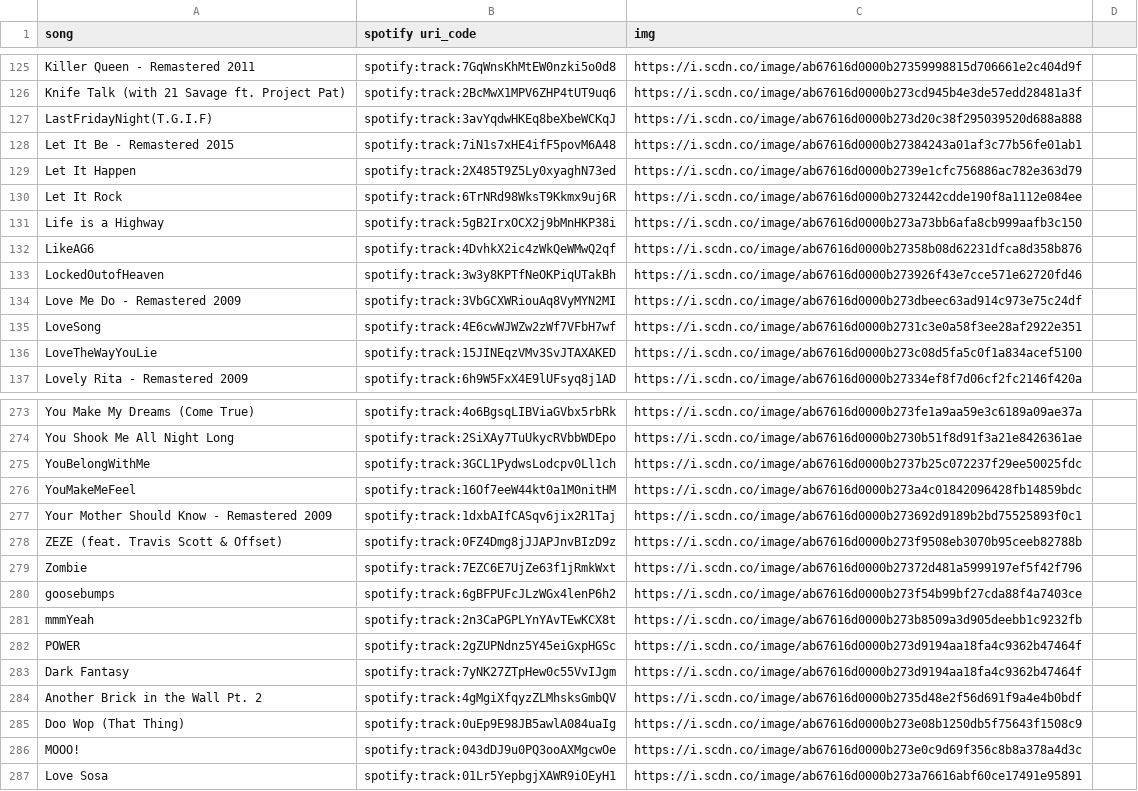
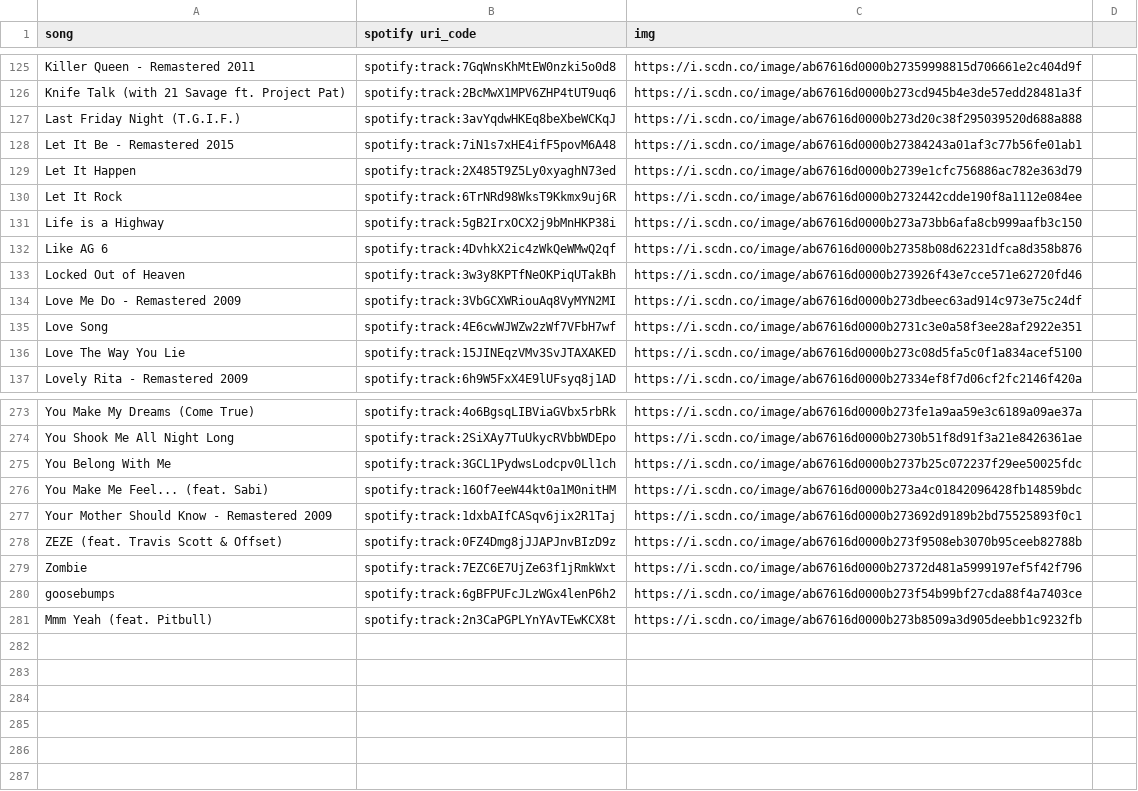
Before and after one commit to BraydenGess/cv-mariokartwii, a CSV file: audio/song_uri.csv, drawn as a sheet; only a part is shown, gaps mark what is left out; the diff covers the shown part only.

```diff
--- a/audio/song_uri.csv
+++ b/audio/song_uri.csv
@@ -126,3 +126,3 @@ Killer Queen - Remastered 2011,spotify:track:7GqWnsKhMtEW0nzki5o0d8,https://i.sc
 Knife Talk (with 21 Savage ft. Project Pat),spotify:track:2BcMwX1MPV6ZHP4tUT9uq6,https://i.scdn.co/image/ab67616d0000b273cd945b4e3de57edd28481a3f
-LastFridayNight(T.G.I.F),spotify:track:3avYqdwHKEq8beXbeWCKqJ,https://i.scdn.co/image/ab67616d0000b273d20c38f295039520d688a888
+Last Friday Night (T.G.I.F.),spotify:track:3avYqdwHKEq8beXbeWCKqJ,https://i.scdn.co/image/ab67616d0000b273d20c38f295039520d688a888
 Let It Be - Remastered 2015,spotify:track:7iN1s7xHE4ifF5povM6A48,https://i.scdn.co/image/ab67616d0000b27384243a01af3c77b56fe01ab1
@@ -131,7 +131,7 @@ Let It Rock,spotify:track:6TrNRd98WksT9Kkmx9uj6R,https://i.scdn.co/image/ab67616
 Life is a Highway,spotify:track:5gB2IrxOCX2j9bMnHKP38i,https://i.scdn.co/image/ab67616d0000b273a73bb6afa8cb999aafb3c150
-LikeAG6,spotify:track:4DvhkX2ic4zWkQeWMwQ2qf,https://i.scdn.co/image/ab67616d0000b27358b08d62231dfca8d358b876
-LockedOutofHeaven,spotify:track:3w3y8KPTfNeOKPiqUTakBh,https://i.scdn.co/image/ab67616d0000b273926f43e7cce571e62720fd46
+Like AG 6,spotify:track:4DvhkX2ic4zWkQeWMwQ2qf,https://i.scdn.co/image/ab67616d0000b27358b08d62231dfca8d358b876
+Locked Out of Heaven,spotify:track:3w3y8KPTfNeOKPiqUTakBh,https://i.scdn.co/image/ab67616d0000b273926f43e7cce571e62720fd46
 Love Me Do - Remastered 2009,spotify:track:3VbGCXWRiouAq8VyMYN2MI,https://i.scdn.co/image/ab67616d0000b273dbeec63ad914c973e75c24df
-LoveSong,spotify:track:4E6cwWJWZw2zWf7VFbH7wf,https://i.scdn.co/image/ab67616d0000b2731c3e0a58f3ee28af2922e351
-LoveTheWayYouLie,spotify:track:15JINEqzVMv3SvJTAXAKED,https://i.scdn.co/image/ab67616d0000b273c08d5fa5c0f1a834acef5100
+Love Song,spotify:track:4E6cwWJWZw2zWf7VFbH7wf,https://i.scdn.co/image/ab67616d0000b2731c3e0a58f3ee28af2922e351
+Love The Way You Lie,spotify:track:15JINEqzVMv3SvJTAXAKED,https://i.scdn.co/image/ab67616d0000b273c08d5fa5c0f1a834acef5100
 Lovely Rita - Remastered 2009,spotify:track:6h9W5FxX4E9lUFsyq8j1AD,https://i.scdn.co/image/ab67616d0000b27334ef8f7d06cf2fc2146f420a
@@ -274,4 +274,4 @@ You Make My Dreams (Come True),spotify:track:4o6BgsqLIBViaGVbx5rbRk,https://i.sc
 You Shook Me All Night Long,spotify:track:2SiXAy7TuUkycRVbbWDEpo,https://i.scdn.co/image/ab67616d0000b2730b51f8d91f3a21e8426361ae
-YouBelongWithMe,spotify:track:3GCL1PydwsLodcpv0Ll1ch,https://i.scdn.co/image/ab67616d0000b2737b25c072237f29ee50025fdc
-YouMakeMeFeel,spotify:track:16Of7eeW44kt0a1M0nitHM,https://i.scdn.co/image/ab67616d0000b273a4c01842096428fb14859bdc
+You Belong With Me,spotify:track:3GCL1PydwsLodcpv0Ll1ch,https://i.scdn.co/image/ab67616d0000b2737b25c072237f29ee50025fdc
+You Make Me Feel... (feat. Sabi),spotify:track:16Of7eeW44kt0a1M0nitHM,https://i.scdn.co/image/ab67616d0000b273a4c01842096428fb14859bdc
 Your Mother Should Know - Remastered 2009,spotify:track:1dxbAIfCASqv6jix2R1Taj,https://i.scdn.co/image/ab67616d0000b273692d9189b2bd75525893f0c1
@@ -280,8 +280,2 @@ Zombie,spotify:track:7EZC6E7UjZe63f1jRmkWxt,https://i.scdn.co/image/ab67616d0000
 goosebumps,spotify:track:6gBFPUFcJLzWGx4lenP6h2,https://i.scdn.co/image/ab67616d0000b273f54b99bf27cda88f4a7403ce
-mmmYeah,spotify:track:2n3CaPGPLYnYAvTEwKCX8t,https://i.scdn.co/image/ab67616d0000b273b8509a3d905deebb1c9232fb
-POWER,spotify:track:2gZUPNdnz5Y45eiGxpHGSc,https://i.scdn.co/image/ab67616d0000b273d9194aa18fa4c9362b47464f
-Dark Fantasy,spotify:track:7yNK27ZTpHew0c55VvIJgm,https://i.scdn.co/image/ab67616d0000b273d9194aa18fa4c9362b47464f
-Another Brick in the Wall Pt. 2,spotify:track:4gMgiXfqyzZLMhsksGmbQV,https://i.scdn.co/image/ab67616d0000b2735d48e2f56d691f9a4e4b0bdf
-Doo Wop (That Thing),spotify:track:0uEp9E98JB5awlA084uaIg,https://i.scdn.co/image/ab67616d0000b273e08b1250db5f75643f1508c9
-MOOO!,spotify:track:043dDJ9u0PQ3ooAXMgcwOe,https://i.scdn.co/image/ab67616d0000b273e0c9d69f356c8b8a378a4d3c
-Love Sosa,spotify:track:01Lr5YepbgjXAWR9iOEyH1,https://i.scdn.co/image/ab67616d0000b273a76616abf60ce17491e95891
+Mmm Yeah (feat. Pitbull),spotify:track:2n3CaPGPLYnYAvTEwKCX8t,https://i.scdn.co/image/ab67616d0000b273b8509a3d905deebb1c9232fb
```
Also changed, not shown: 1 added row, 1 removed row and 41 edited cells elsewhere in this file, audio/playlists/Pop2k.csv.
